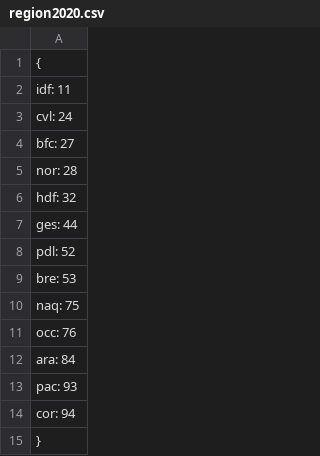
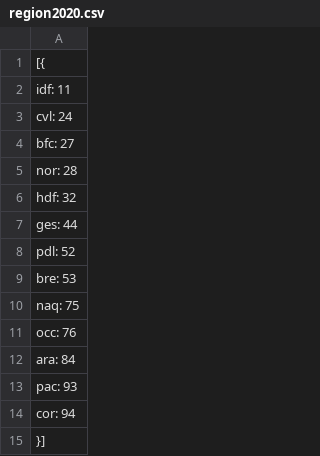
Before and after one commit to BarthelemyPassinCauneau/client-server-side, a CSV file: server-side/region2020.csv, drawn as a sheet.

```diff
--- a/server-side/region2020.csv
+++ b/server-side/region2020.csv
@@ -1,2 +1,2 @@
-{
+[{
     "idf": 11,
@@ -14,2 +14,2 @@
     "cor": 94
-}
+}]
```
Also changed, not shown: 5 other files.
